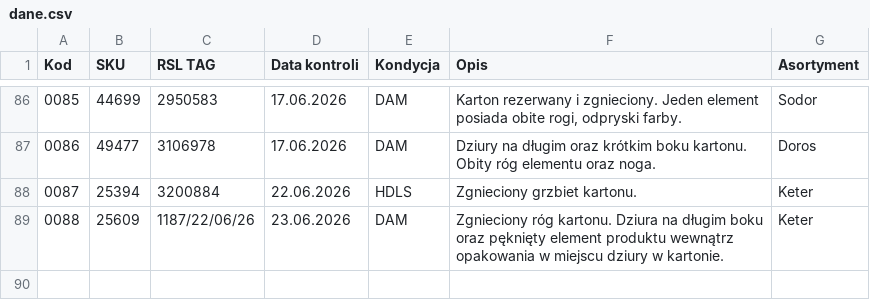
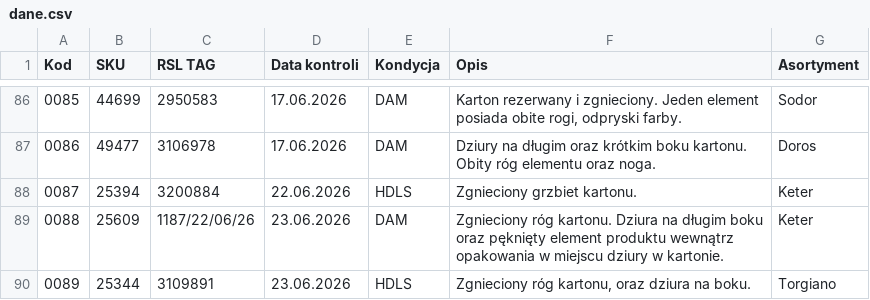
Before and after one commit to logi-meblob/katalog-kontroli, a CSV file: dane.csv, drawn as a sheet; only a part is shown, gaps mark what is left out; the diff names each change by its address in the sheet, - before the commit and + after, or states it on an @@ line.

Commit message:
Update dane.csv with new entries and corrections

```diff
--- a/dane.csv
+++ b/dane.csv
+row 90: 0089 | 25344 | 3109891 | 23.06.2026 | HDLS | Zgnieciony róg kartonu, oraz dziura na boku. | Torgiano
```
